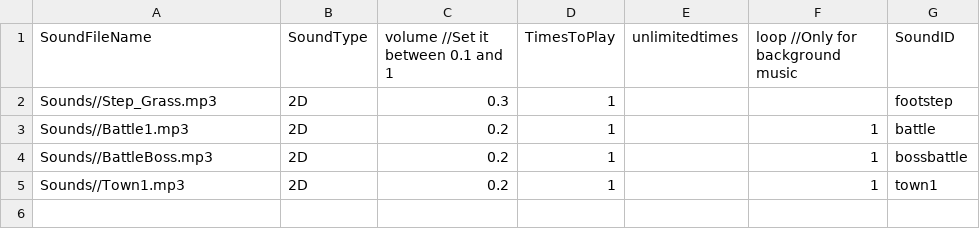
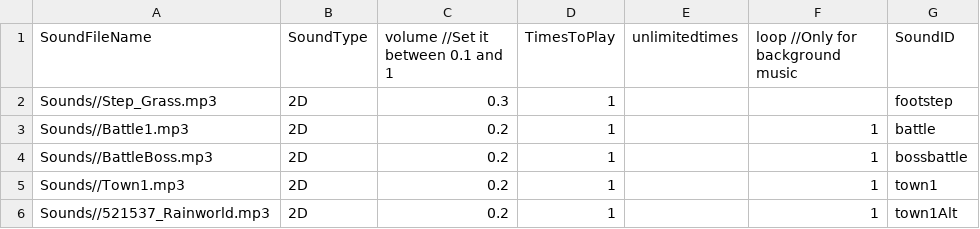
Before and after one commit to HalcionCyanide/SP3_T14N, a CSV file: Base/DrivenFiles/MusicDriven.csv, drawn as a sheet; the diff names each change by its address in the sheet, - before the commit and + after, or states it on an @@ line.

Commit message:
Fix to Chat UI not appearing and fix to extra space caused by text wrapping. Changed T1's music for a sound test

```diff
--- a/Base/DrivenFiles/MusicDriven.csv
+++ b/Base/DrivenFiles/MusicDriven.csv
+row 6: Sounds//521537_Rainworld.mp3 | 2D | 0.2 | 1 |  | 1 | town1Alt
```
Also changed, not shown: 2 other files.
